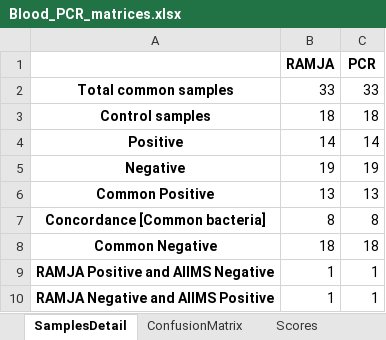
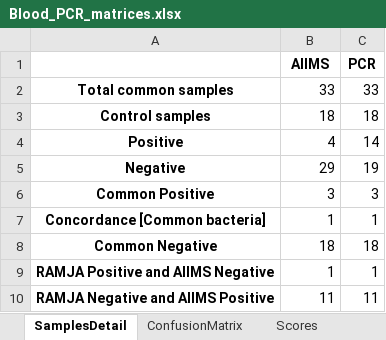
Before and after one commit to neeliit/DiagnosticsPy, an Excel workbook: Blood_PCR_matrices.xlsx, sheet SamplesDetail, drawn as a sheet; values as stored, in another font and other column widths than the file's, no borders; the diff names each change by its address in the sheet, - before the commit and + after, or states it on an @@ line.

```diff
--- a/Blood_PCR_matrices.xlsx (sheet SamplesDetail)
+++ b/Blood_PCR_matrices.xlsx (sheet SamplesDetail)
-B1: RAMJA
+B1: AIIMS
-B4 (AIIMS): 14
+B4 (AIIMS): 4
-B5 (AIIMS): 19
+B5 (AIIMS): 29
-B6 (AIIMS): 13
+B6 (AIIMS): 3
-C6 (PCR): 13
+C6 (PCR): 3
-B7 (AIIMS): 8
+B7 (AIIMS): 1
-C7 (PCR): 8
+C7 (PCR): 1
-B10 (AIIMS): 1
+B10 (AIIMS): 11
-C10 (PCR): 1
+C10 (PCR): 11
```
Also changed, not shown: sheet ConfusionMatrix, sheet Scores, sheet Pvalues, 1 other file.
